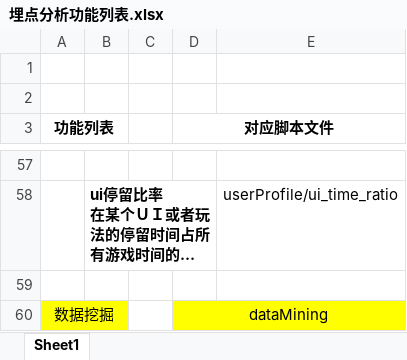
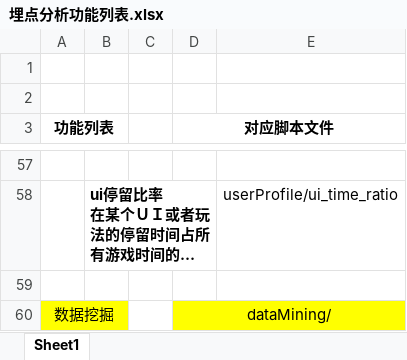
Before and after one commit to wislish/Python-Data-Analysis, an Excel workbook: Game-Analysis/maidianAnalysis/埋点分析功能列表.xlsx, sheet Sheet1, drawn as a sheet; only a part is shown, gaps mark what is left out; long unchanged cells end in …; values as stored, in another font and other column widths than the file's, no borders; the diff covers the shown part only; the diff names each change by its address in the sheet, - before the commit and + after, or states it on an @@ line.

```diff
--- a/Game-Analysis/maidianAnalysis/埋点分析功能列表.xlsx (sheet Sheet1)
+++ b/Game-Analysis/maidianAnalysis/埋点分析功能列表.xlsx (sheet Sheet1)
-D60 (对应脚本文件): dataMining
+D60 (对应脚本文件): dataMining/
```
Also changed, not shown: 3 added rows elsewhere in this sheet, 11 other files.
